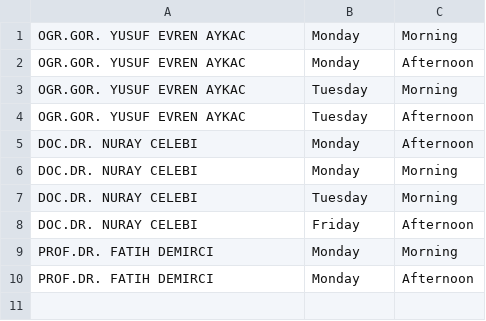
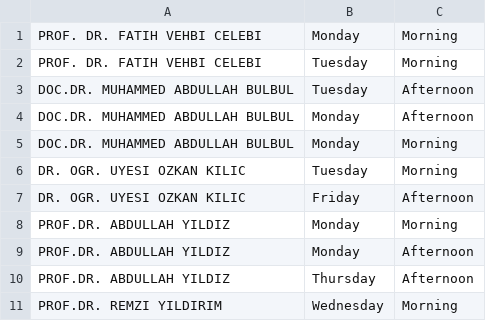
Before and after one commit to esatozholcek/Course-Scheduler, a CSV file: busy.csv, drawn as a sheet.

```diff
--- a/busy.csv
+++ b/busy.csv
@@ -1,10 +1,11 @@
-OGR.GOR. YUSUF EVREN AYKAC;Monday;Morning
-OGR.GOR. YUSUF EVREN AYKAC;Monday;Afternoon
-OGR.GOR. YUSUF EVREN AYKAC;Tuesday;Morning
-OGR.GOR. YUSUF EVREN AYKAC;Tuesday;Afternoon
-DOC.DR. NURAY CELEBI;Monday;Afternoon
-DOC.DR. NURAY CELEBI;Monday;Morning
-DOC.DR. NURAY CELEBI;Tuesday;Morning
-DOC.DR. NURAY CELEBI;Friday;Afternoon
-PROF.DR. FATIH DEMIRCI;Monday;Morning
-PROF.DR. FATIH DEMIRCI;Monday;Afternoon
+PROF. DR. FATIH VEHBI CELEBI;Monday;Morning
+PROF. DR. FATIH VEHBI CELEBI;Tuesday;Morning
+DOC.DR. MUHAMMED ABDULLAH BULBUL;Tuesday;Afternoon
+DOC.DR. MUHAMMED ABDULLAH BULBUL;Monday;Afternoon
+DOC.DR. MUHAMMED ABDULLAH BULBUL;Monday;Morning
+DR. OGR. UYESI OZKAN KILIC;Tuesday;Morning
+DR. OGR. UYESI OZKAN KILIC;Friday;Afternoon
+PROF.DR. ABDULLAH YILDIZ;Monday;Morning
+PROF.DR. ABDULLAH YILDIZ;Monday;Afternoon
+PROF.DR. ABDULLAH YILDIZ;Thursday;Afternoon
+PROF.DR. REMZI YILDIRIM;Wednesday;Morning
```
Also changed, not shown: Courses.csv, service.csv, 7 other files.
